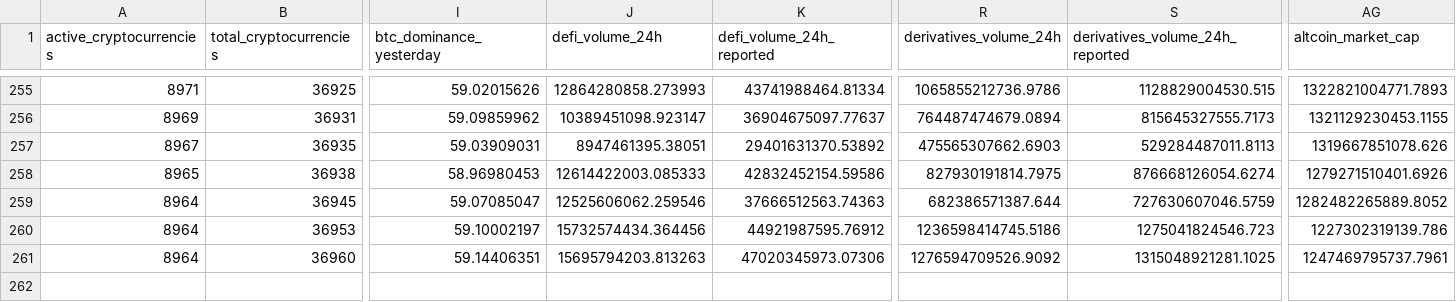
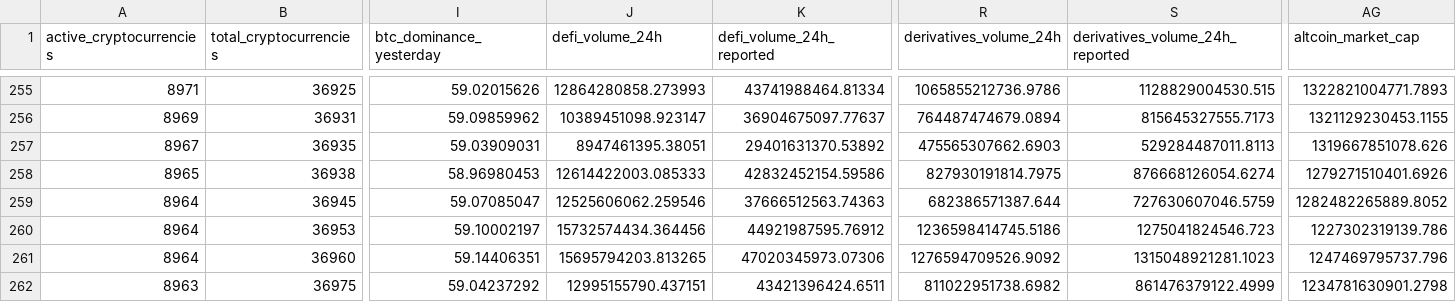
Before and after one commit to jorickdefraine/cmc-quotes-fetcher, a CSV file: data.csv, drawn as a sheet; only a part is shown, gaps mark what is left out; rows hold the shown columns only; the diff names each change by its address in the sheet, - before the commit and + after, or states it on an @@ line.

```diff
--- a/data.csv
+++ b/data.csv
-J261 (defi_volume_24h): 15695794203.813263
+J261 (defi_volume_24h): 15695794203.813265
-S261 (derivatives_volume_24h_reported): 1315048921281.1025
+S261 (derivatives_volume_24h_reported): 1315048921281.1023
-AG261 (altcoin_market_cap): 1247469795737.7961
+AG261 (altcoin_market_cap): 1247469795737.796
+row 262: 8963 | 36975 | 59.04237292 | 12995155790.437151 | 43421396424.6511 | 811022951738.6982 | 861476379122.4999 | 1234781630901.2798
```
